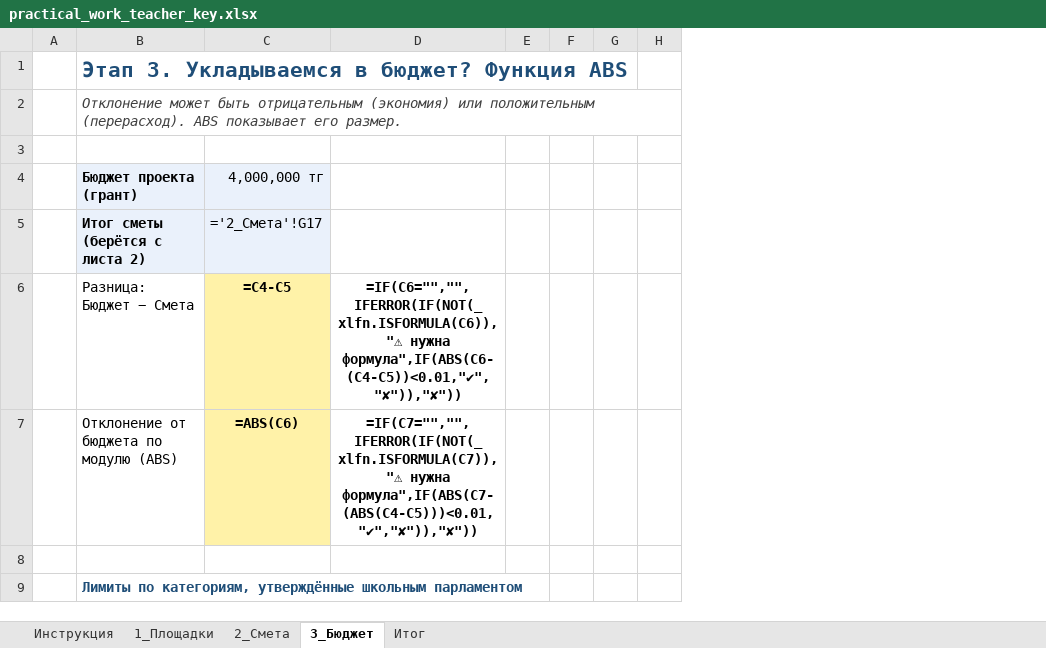
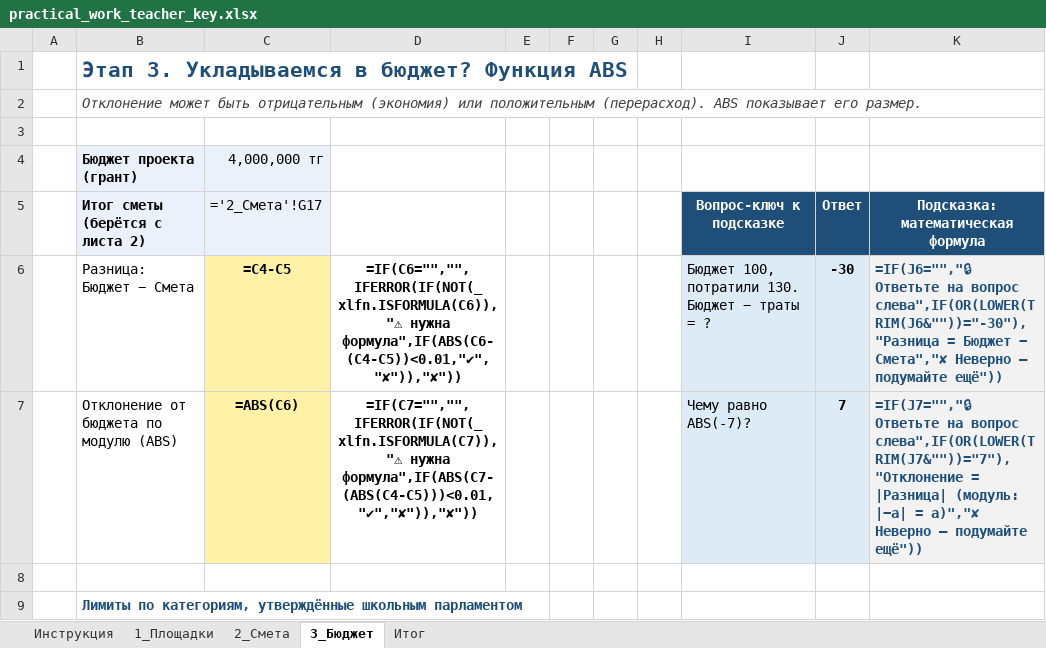
Before and after one commit to Raziyanis/fizmat, an Excel workbook: 8.2.2.1-math-functions/practical_work_teacher_key.xlsx, sheet 3_Бюджет, drawn as a sheet; only a part is shown; values as stored, in another font and other column widths than the file's, no borders; formulas without a stored value are shown as written; conditional formats not drawn; the diff names each change by its address in the sheet, - before the commit and + after, or states it on an @@ line.

```diff
--- a/8.2.2.1-math-functions/practical_work_teacher_key.xlsx (sheet 3_Бюджет)
+++ b/8.2.2.1-math-functions/practical_work_teacher_key.xlsx (sheet 3_Бюджет)
+column I, rows 5-7: Вопрос-ключ к подсказке | Бюджет 100, потратили 130. Бюджет − траты = ? | Чему равно ABS(-7)?
+column J, rows 5-7: Ответ | -30 | 7
+column K, rows 5-7: Подсказка: математическая формула | =IF(J6="","🔒 Ответьте на вопрос слева",IF(OR(LOWER(TRIM(J6&""))="-30"),"Разница = Бюджет − Смета","✘ Неверно – подумайте ещё")) | =IF(J7="","🔒 Ответьте на вопрос слева",IF(OR(LOWER(TRIM(J7&""))="7"),"Отклонение = |Разница| (модуль: |−a| = a)","✘ Неверно – подумайте ещё"))
```
Also changed, not shown: sheet 1_Площадки, sheet 2_Смета, sheet Итог, sheet Инструкция, 8.2.2.1-math-functions/practical_work_student.xlsx, 2 other files.
